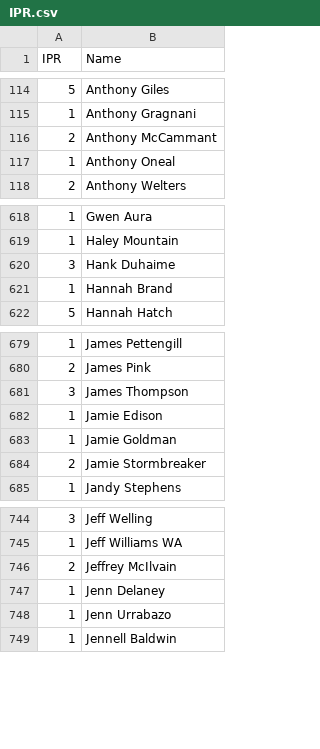
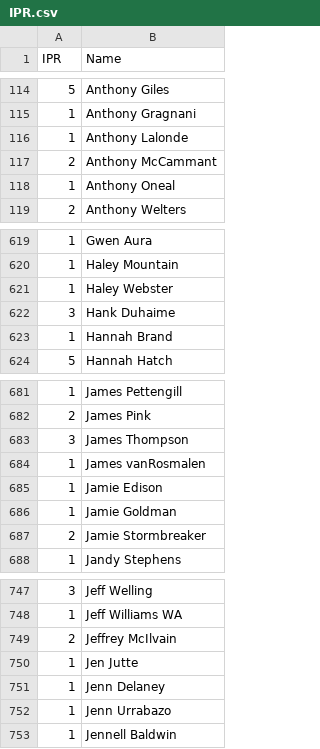
Before and after one commit to Invader-Zim/mnp-data-archive, a CSV file: IPR.csv, drawn as a sheet; only a part is shown, gaps mark what is left out.

Commit message:
Update IPR.csv
New players week 10

```diff
--- a/IPR.csv
+++ b/IPR.csv
@@ -115,2 +115,3 @@ IPR,Name
 1,Anthony Gragnani
+1,Anthony Lalonde
 2,Anthony McCammant
@@ -619,2 +620,3 @@ IPR,Name
 1,Haley Mountain
+1,Haley Webster
 3,Hank Duhaime
@@ -681,2 +683,3 @@ IPR,Name
 3,James Thompson
+1,James vanRosmalen
 1,Jamie Edison
@@ -746,2 +749,3 @@ IPR,Name
 2,Jeffrey McIlvain
+1,Jen Jutte
 1,Jenn Delaney
```
